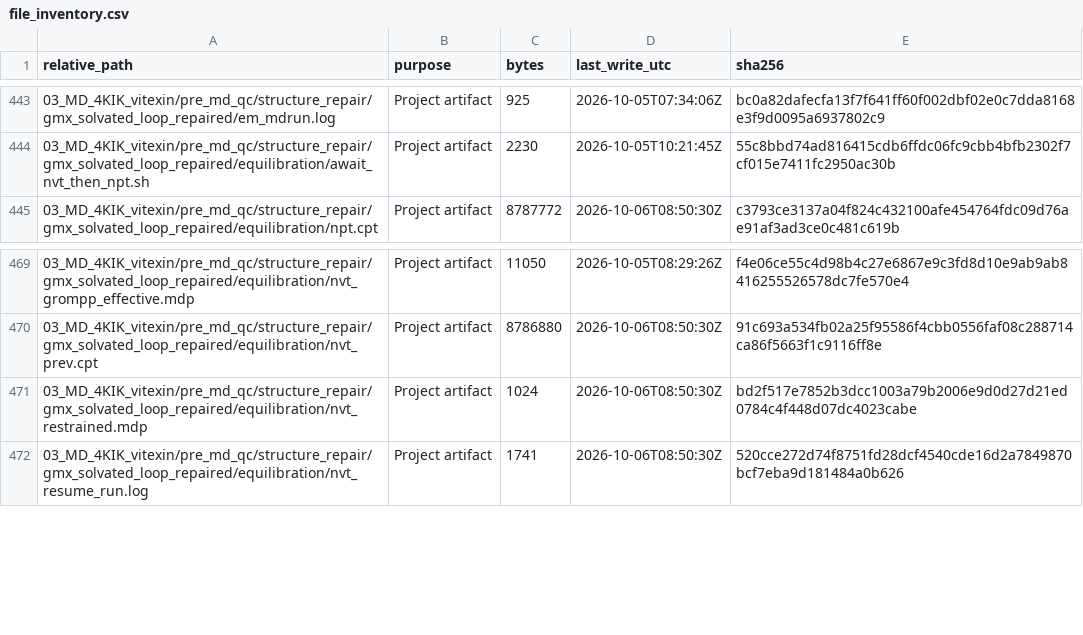
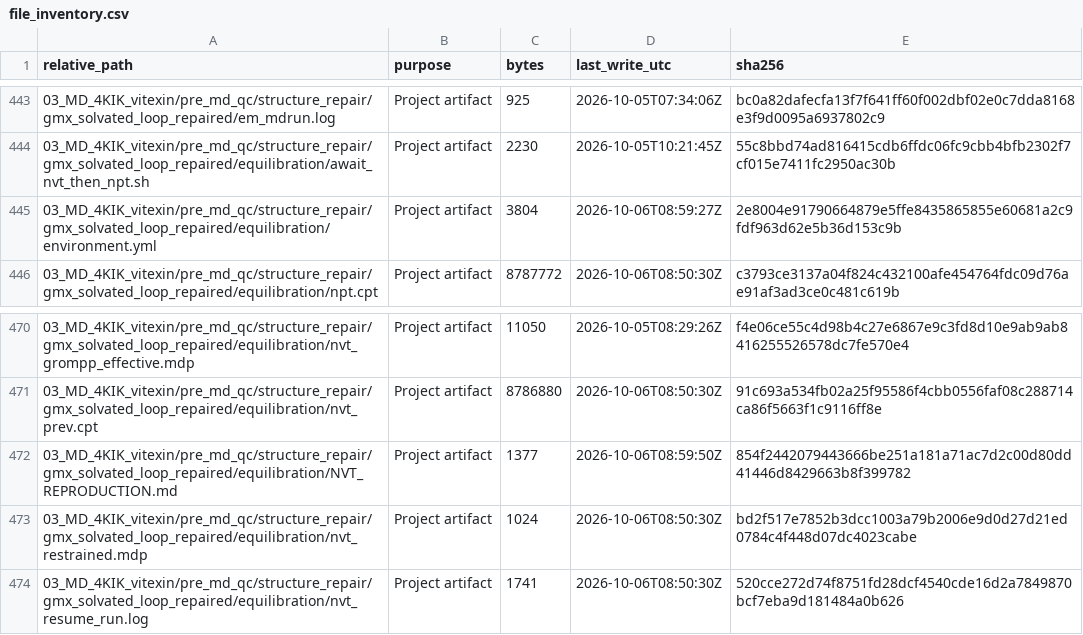
Before and after one commit to kgene95/KIOM, a CSV file: 01_CMPE/CMPE_Docking/CMPE_Docking_Revalidation/00_PROJECT/file_inventory.csv, drawn as a sheet; only a part is shown, gaps mark what is left out.

Commit message:
Refresh inventory for NVT reproduction files

```diff
--- a/01_CMPE/CMPE_Docking/CMPE_Docking_Revalidation/00_PROJECT/file_inventory.csv
+++ b/01_CMPE/CMPE_Docking/CMPE_Docking_Revalidation/00_PROJECT/file_inventory.csv
@@ -444,2 +444,3 @@
 "03_MD_4KIK_vitexin/pre_md_qc/structure_repair/gmx_solvated_loop_repaired/equilibration/await_nvt_then_npt.sh","Project artifact","2230","2026-10-05T10:21:45Z","55c8bbd74ad816415cdb6ffdc06fc9cbb4bfb2302f7cf015e7411fc2950ac30b"
+"03_MD_4KIK_vitexin/pre_md_qc/structure_repair/gmx_solvated_loop_repaired/equilibration/environment.yml","Project artifact","3804","2026-10-06T08:59:27Z","2e8004e91790664879e5ffe8435865855e60681a2c9fdf963d62e5b36d153c9b"
 "03_MD_4KIK_vitexin/pre_md_qc/structure_repair/gmx_solvated_loop_repaired/equilibration/npt.cpt","Project artifact","8787772","2026-10-06T08:50:30Z","c3793ce3137a04f824c432100afe454764fdc09d76ae91af3ad3ce0c481c619b"
@@ -470,2 +471,3 @@
 "03_MD_4KIK_vitexin/pre_md_qc/structure_repair/gmx_solvated_loop_repaired/equilibration/nvt_prev.cpt","Project artifact","8786880","2026-10-06T08:50:30Z","91c693a534fb02a25f95586f4cbb0556faf08c288714ca86f5663f1c9116ff8e"
+"03_MD_4KIK_vitexin/pre_md_qc/structure_repair/gmx_solvated_loop_repaired/equilibration/NVT_REPRODUCTION.md","Project artifact","1377","2026-10-06T08:59:50Z","854f2442079443666be251a181a71ac7d2c00d80dd41446d8429663b8f399782"
 "03_MD_4KIK_vitexin/pre_md_qc/structure_repair/gmx_solvated_loop_repaired/equilibration/nvt_restrained.mdp","Project artifact","1024","2026-10-06T08:50:30Z","bd2f517e7852b3dcc1003a79b2006e9d0d27d21ed0784c4f448d07dc4023cabe"
```
